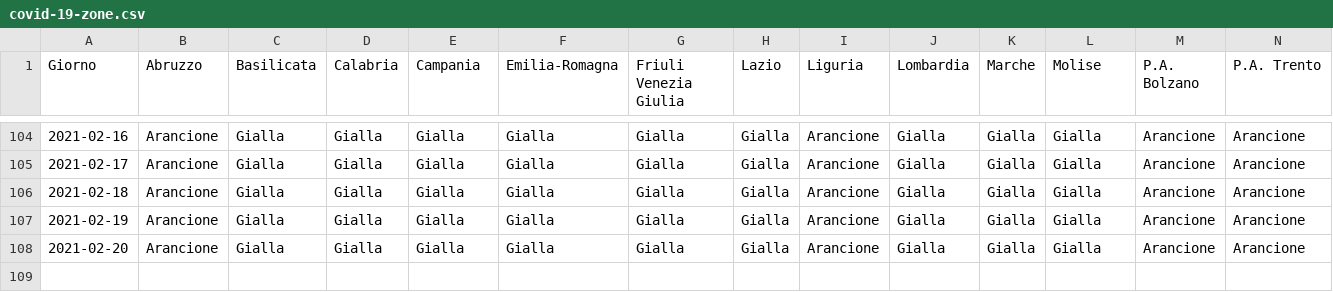
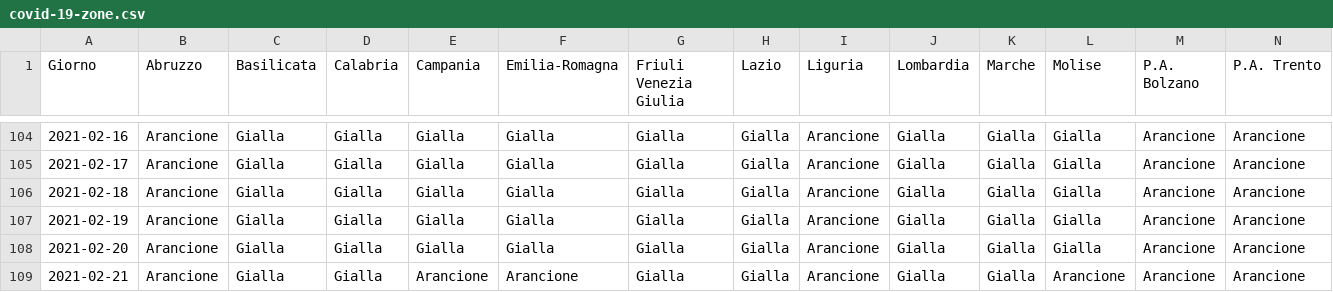
Before and after one commit to tsiotas/covid-19-zone, a CSV file: covid-19-zone.csv, drawn as a sheet; only a part is shown, gaps mark what is left out; rows hold the shown columns only; the diff names each change by its address in the sheet, - before the commit and + after, or states it on an @@ line.

```diff
--- a/covid-19-zone.csv
+++ b/covid-19-zone.csv
+row 109: 2021-02-21 | Arancione | Gialla | Gialla | Arancione | Arancione | Gialla | Gialla | Arancione | Gialla | Gialla | Arancione | Arancione | Arancione
```
Also changed, not shown: 1 other file.
